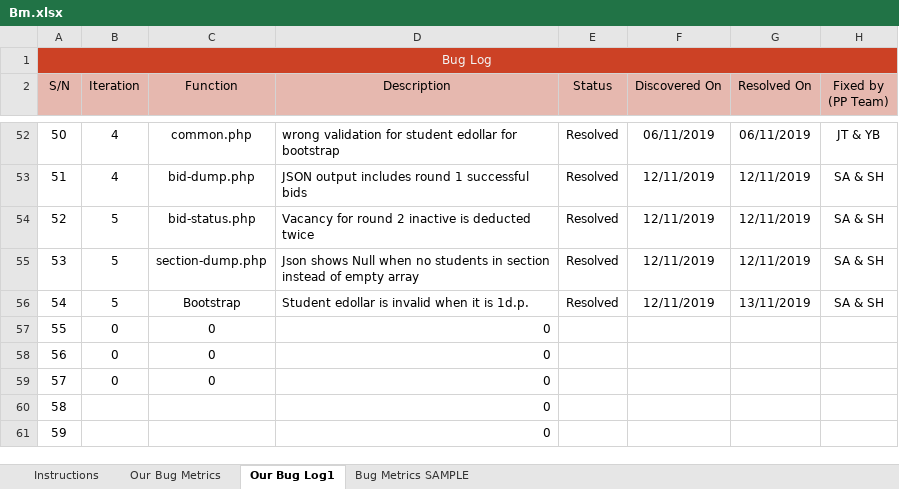
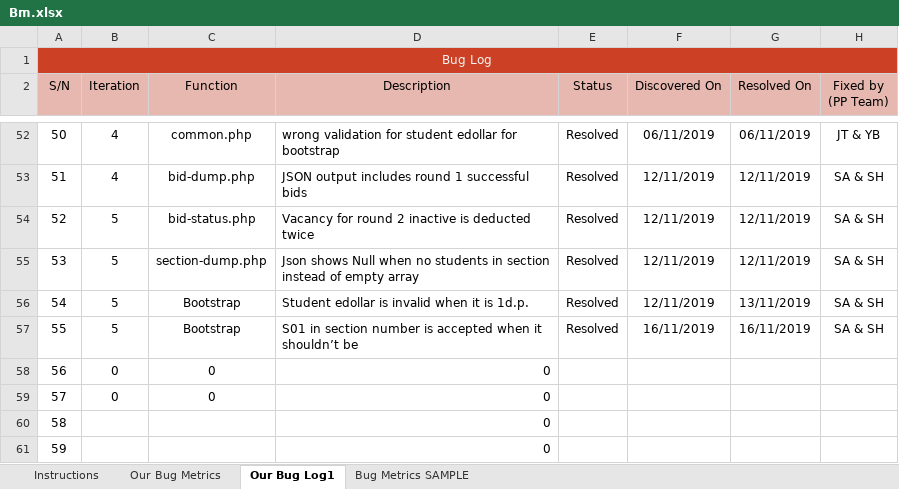
Before and after one commit to one-ice/IS212-Software-Project-Management, an Excel workbook: metrics/Bm.xlsx, sheet Our Bug Log1, drawn as a sheet; only a part is shown, gaps mark what is left out; values as stored, in another font and other column widths than the file's, no borders; conditional formats not drawn; the diff names each change by its address in the sheet, - before the commit and + after, or states it on an @@ line.

Commit message:
Updated BM.xlsx regarding bootstrap bug where section S01 is accepted
Updated BM.xlsx regarding bootstrap bug where section S01 is accepted

Co-Authored-By: serene98 <serene98@users.noreply.github.com>

```diff
--- a/metrics/Bm.xlsx (sheet Our Bug Log1)
+++ b/metrics/Bm.xlsx (sheet Our Bug Log1)
-B57 (Iteration): 0
+B57 (Iteration): 5
-C57 (Function): 0
+C57 (Function): Bootstrap
-D57 (Description): 0
+D57 (Description): S01 in section number is accepted when it shouldn’t be
-E57 (Status): (empty)
+E57 (Status): Resolved
-F57 (Discovered On): (empty)
+F57 (Discovered On): 16/11/2019
-G57 (Resolved On): (empty)
+G57 (Resolved On): 16/11/2019
-H57 (Fixed by (PP Team)): (empty)
+H57 (Fixed by (PP Team)): SA & SH
```
Also changed, not shown: sheet Our Bug Metrics, formulas that keep their value.
